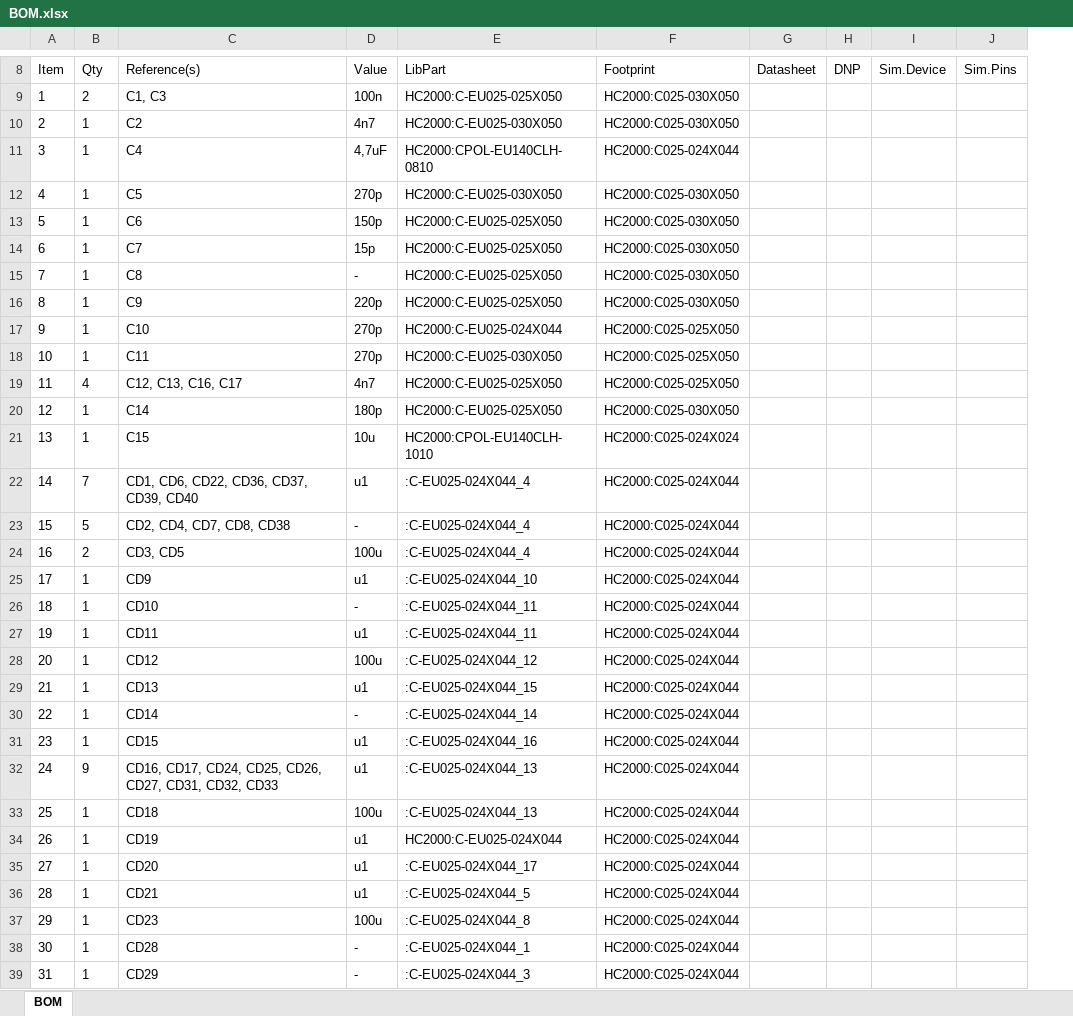
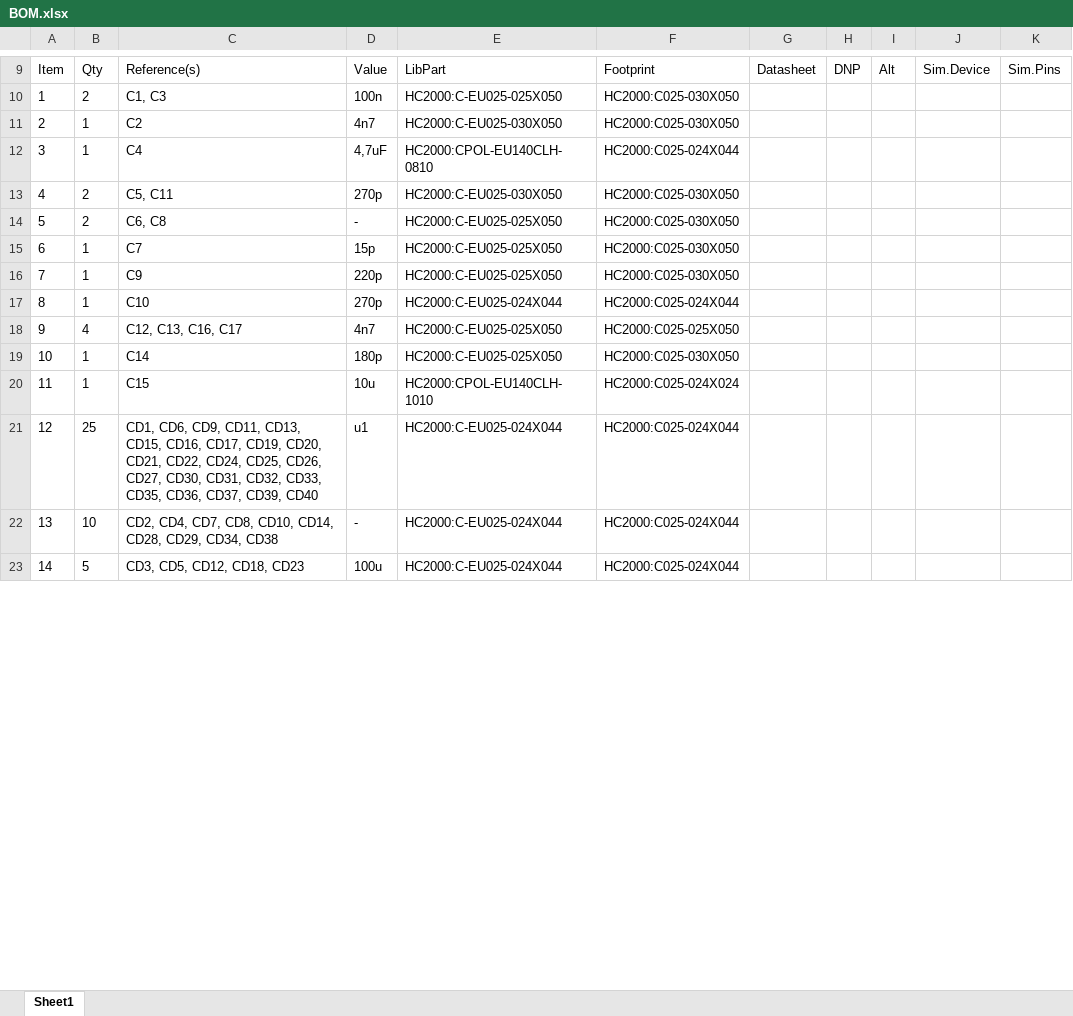
Before and after one commit to badrianiulian/HC2000, an Excel workbook: BOM.xlsx, sheet Sheet1, drawn as a sheet; only a part is shown, gaps mark what is left out; values as stored, in another font and other column widths than the file's, no borders; removed rows and columns are numbered as before the commit, all else as after; the diff covers the shown part only; the diff names each change by its address in the sheet, - before the commit and + after, or states it on an @@ line.

Commit message:
A few minor changes
R62 has value 470 instead of 910 and C6 is missing.
Connected a few conector's shield pins to GND.

```diff
--- a/BOM.xlsx (sheet Sheet1)
+++ b/BOM.xlsx (sheet Sheet1)
-sheet tab: BOM
+sheet tab: Sheet1
+column I, row 9: Alt
@@ column A renumbered from row 1 down @@
-B13: 1
+B13: 2
-C13: C5
+C13: C5, C11
-row 13: 5 | 1 | C6 | 150p | HC2000:C-EU025-025X050 | HC2000:C025-030X050
+row 14: 5 | 2 | C6, C8 | - | HC2000:C-EU025-025X050 | HC2000:C025-030X050
-row 15: 7 | 1 | C8 | - | HC2000:C-EU025-025X050 | HC2000:C025-030X050
-F17: HC2000:C025-025X050
+F17: HC2000:C025-024X044
-row 18: 10 | 1 | C11 | 270p | HC2000:C-EU025-030X050 | HC2000:C025-025X050
-B21: 7
+B21: 25
-C21: CD1, CD6, CD22, CD36, CD37,…
+C21: CD1, CD6, CD9, CD11, CD13, CD15, CD16, CD17, CD19, CD20, CD21, CD22, CD24, CD25, CD26, CD27, CD30, CD31, CD32, CD33, CD35, CD36, CD37,…
-E21: :C-EU025-024X044_4
+E21: HC2000:C-EU025-024X044
+row 22: 13 | 10 | CD2, CD4, CD7, CD8, CD10, CD14, CD28, CD29, CD34, CD38 | - | HC2000:C-EU025-024X044 | HC2000:C025-024X044
-C23: CD2, CD4, CD7, CD8, CD38
+C23: CD3, CD5, CD12, CD18, CD23
-D23: -
+D23: 100u
-E23: :C-EU025-024X044_4
+E23: HC2000:C-EU025-024X044
-row 24: 16 | 2 | CD3, CD5 | 100u | :C-EU025-024X044_4 | HC2000:C025-024X044
-row 25: 17 | 1 | CD9 | u1 | :C-EU025-024X044_10 | HC2000:C025-024X044
-row 26: 18 | 1 | CD10 | - | :C-EU025-024X044_11 | HC2000:C025-024X044
-row 27: 19 | 1 | CD11 | u1 | :C-EU025-024X044_11 | HC2000:C025-024X044
-row 28: 20 | 1 | CD12 | 100u | :C-EU025-024X044_12 | HC2000:C025-024X044
-row 29: 21 | 1 | CD13 | u1 | :C-EU025-024X044_15 | HC2000:C025-024X044
-row 30: 22 | 1 | CD14 | - | :C-EU025-024X044_14 | HC2000:C025-024X044
-row 31: 23 | 1 | CD15 | u1 | :C-EU025-024X044_16 | HC2000:C025-024X044
-row 32: 24 | 9 | CD16, CD17, CD24, CD25, CD26, CD27, CD31, CD32, CD33 | u1 | :C-EU025-024X044_13 | HC2000:C025-024X044
-row 33: 25 | 1 | CD18 | 100u | :C-EU025-024X044_13 | HC2000:C025-024X044
-row 34: 26 | 1 | CD19 | u1 | HC2000:C-EU025-024X044 | HC2000:C025-024X044
-row 35: 27 | 1 | CD20 | u1 | :C-EU025-024X044_17 | HC2000:C025-024X044
-row 36: 28 | 1 | CD21 | u1 | :C-EU025-024X044_5 | HC2000:C025-024X044
-row 37: 29 | 1 | CD23 | 100u | :C-EU025-024X044_8 | HC2000:C025-024X044
-row 38: 30 | 1 | CD28 | - | :C-EU025-024X044_1 | HC2000:C025-024X044
-row 39: 31 | 1 | CD29 | - | :C-EU025-024X044_3 | HC2000:C025-024X044
```
Also changed, not shown: 2 added rows, 4 removed rows and 3 edited cells elsewhere in this sheet, 29 other files.
